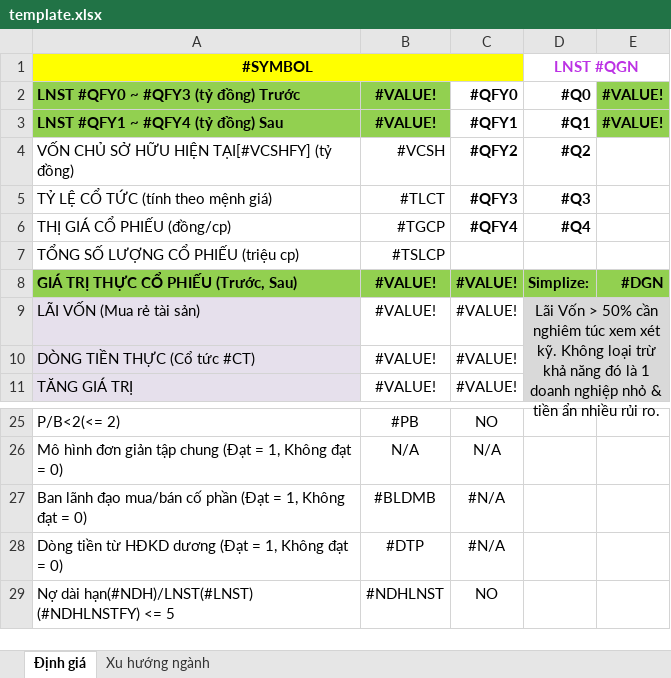
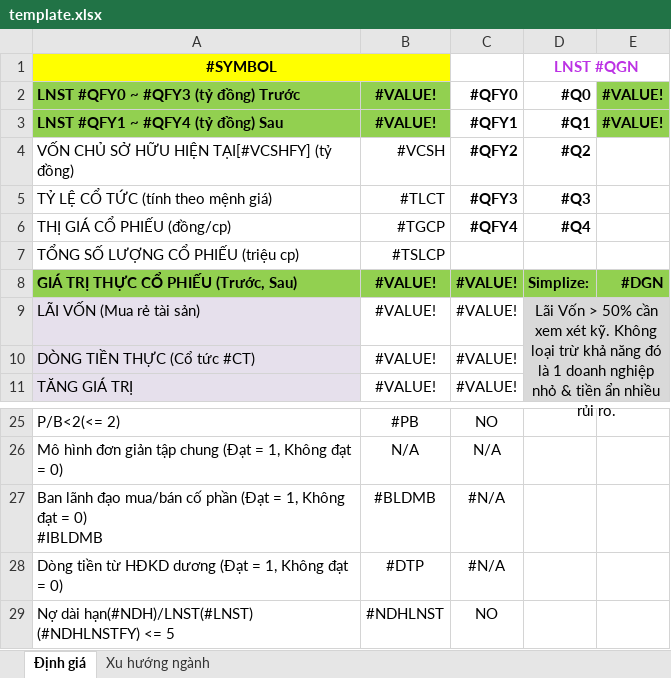
Before and after one commit to TienPD3/tienpd3.github.io, an Excel workbook: website/file/template.xlsx, sheet Định giá, drawn as a sheet; only a part is shown, gaps mark what is left out; values as stored, in another font and other column widths than the file's, no borders; conditional formats not drawn; ↵ is a line break in a cell; the diff names each change by its address in the sheet, - before the commit and + after, or states it on an @@ line.

```diff
--- a/website/file/template.xlsx (sheet Định giá)
+++ b/website/file/template.xlsx (sheet Định giá)
-A1:C1 merged
+A1:B1 merged
-C1 fill: #FFFF00
+C1 fill: none
-D9: …50% cần nghiêm túc xem xét…
+D9: …50% cần xem xét…
-A27: …= 0)
+A27: …= 0) ↵ #IBLDMB
```
Also changed, not shown: 1 other file.
